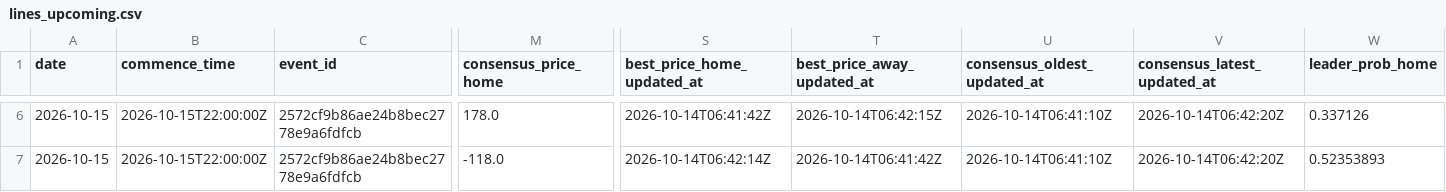
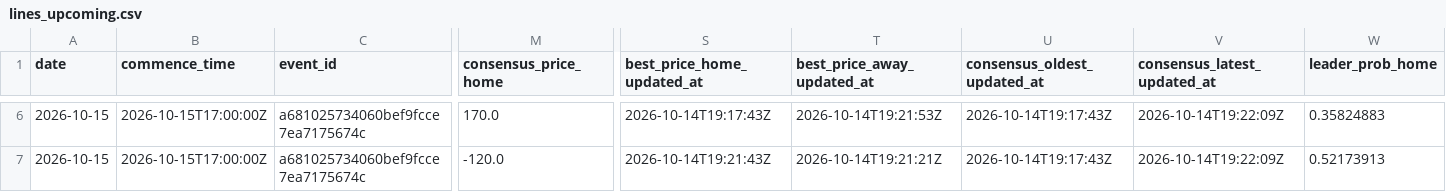
Before and after one commit to joshuakingsland/claude-diamond, a CSV file: data/lines_upcoming.csv, drawn as a sheet; only a part is shown, gaps mark what is left out; the diff covers the shown part only; the diff names each change by its address in the sheet, - before the commit and + after, or states it on an @@ line.

```diff
--- a/data/lines_upcoming.csv
+++ b/data/lines_upcoming.csv
-B6:B7 (commence_time): 2026-10-15T22:00:00Z
+B6:B7 (commence_time): 2026-10-15T17:00:00Z
-C6:C7 (event_id): 2572cf9b86ae24b8bec2778e9a6fdfcb
+C6:C7 (event_id): a681025734060bef9fcce7ea7175674c
-M6 (consensus_price_home): 178.0
+M6 (consensus_price_home): 170.0
-S6 (best_price_home_updated_at): 2026-10-14T06:41:42Z
+S6 (best_price_home_updated_at): 2026-10-14T19:17:43Z
-T6 (best_price_away_updated_at): 2026-10-14T06:42:15Z
+T6 (best_price_away_updated_at): 2026-10-14T19:21:53Z
-U6:U7 (consensus_oldest_updated_at): 2026-10-14T06:41:10Z
+U6:U7 (consensus_oldest_updated_at): 2026-10-14T19:17:43Z
-V6:V7 (consensus_latest_updated_at): 2026-10-14T06:42:20Z
+V6:V7 (consensus_latest_updated_at): 2026-10-14T19:22:09Z
-W6 (leader_prob_home): 0.337126
+W6 (leader_prob_home): 0.35824883
-M7 (consensus_price_home): -118.0
+M7 (consensus_price_home): -120.0
-S7 (best_price_home_updated_at): 2026-10-14T06:42:14Z
+S7 (best_price_home_updated_at): 2026-10-14T19:21:43Z
-T7 (best_price_away_updated_at): 2026-10-14T06:41:42Z
+T7 (best_price_away_updated_at): 2026-10-14T19:21:21Z
-W7 (leader_prob_home): 0.52353893
+W7 (leader_prob_home): 0.52173913
```
Also changed, not shown: 68 edited cells elsewhere in this file, 2 other files.
